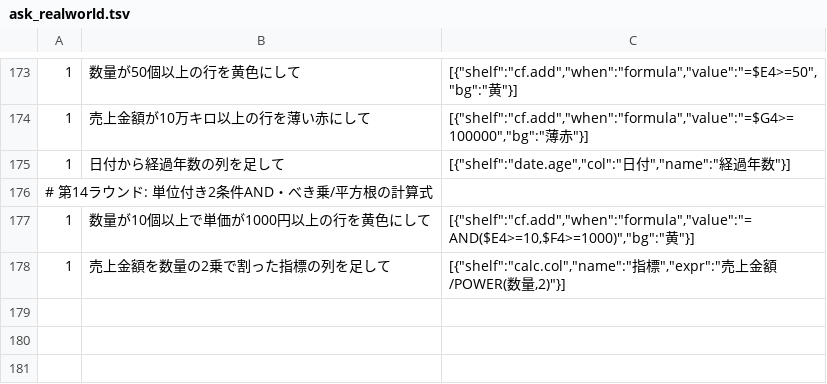
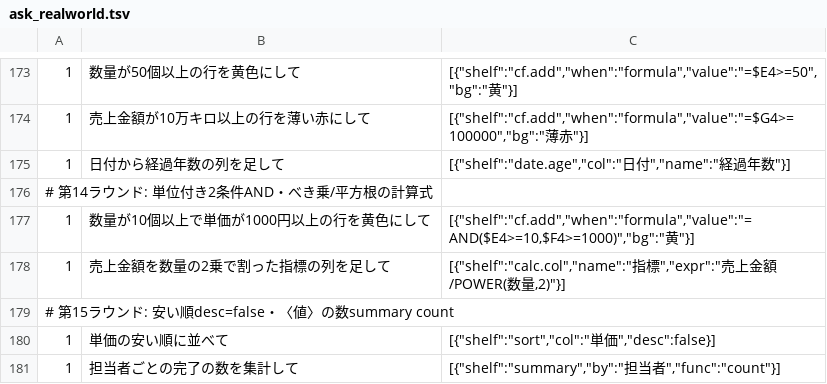
Before and after one commit to shu1551/shu-gas-manager, a TSV file: ws_exam/ask_realworld.tsv, drawn as a sheet; only a part is shown, gaps mark what is left out; the diff names each change by its address in the sheet, - before the commit and + after, or states it on an @@ line.

Commit message:
第15ラウンド: 安い順desc=false・〈値〉の数summary count・長音ー保持・phone.fix/date.parts書式誤爆防止

```diff
--- a/ws_exam/ask_realworld.tsv
+++ b/ws_exam/ask_realworld.tsv
+row 179: # 第15ラウンド: 安い順desc=false・〈値〉の数summary count
+row 180: 1 | 単価の安い順に並べて | [{"shelf":"sort","col":"単価","desc":false}]
+row 181: 1 | 担当者ごとの完了の数を集計して | [{"shelf":"summary","by":"担当者","func":"count"}]
```
Also changed, not shown: 2 other files.
